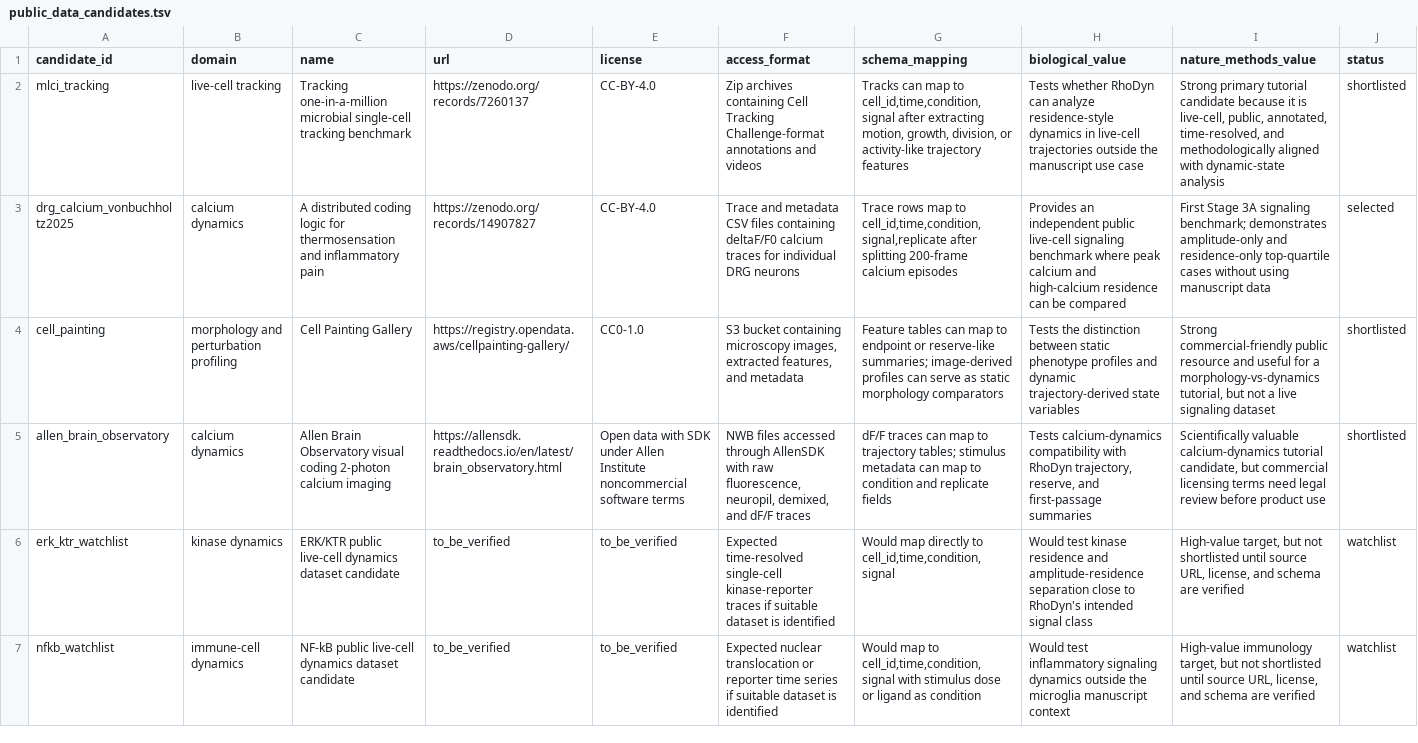
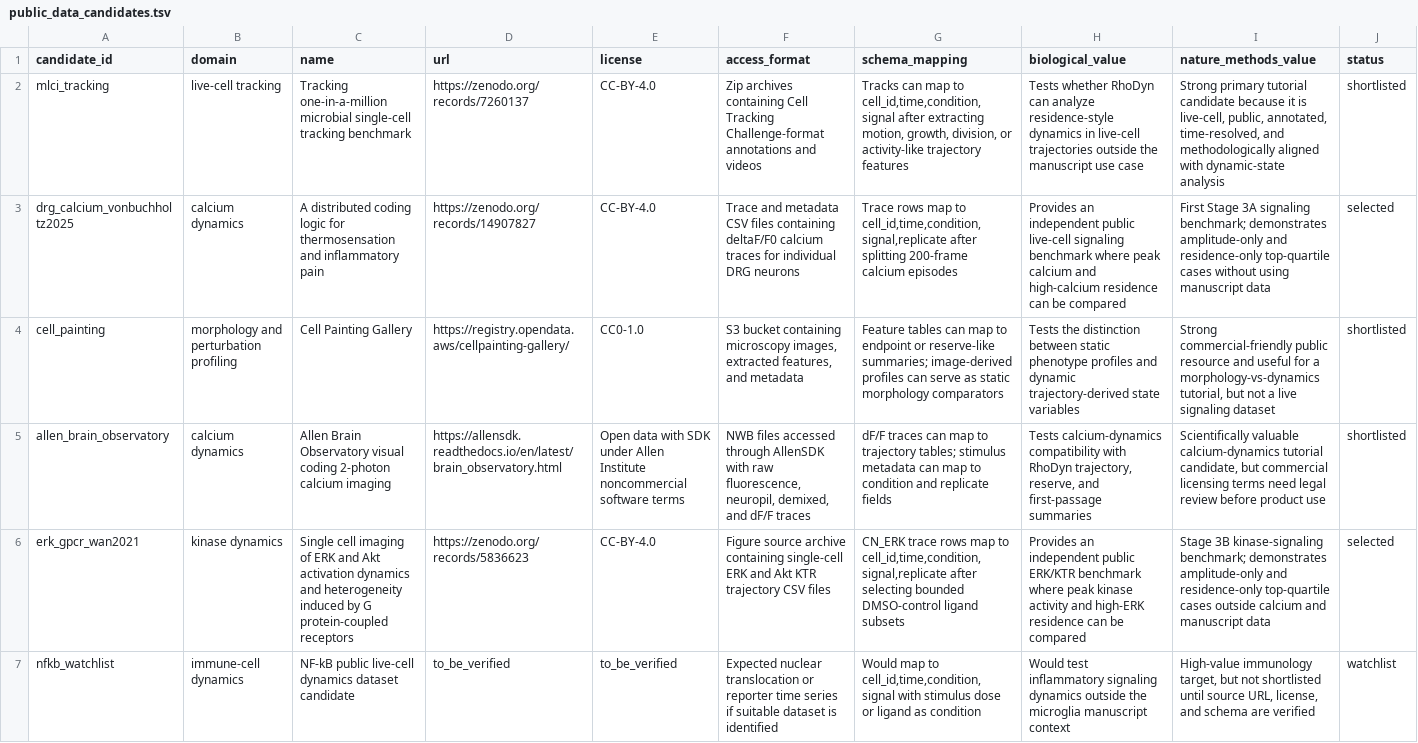
Before and after one commit to renatosocodato/rhodyn, a TSV file: case_studies/public_data_candidates.tsv, drawn as a sheet; only a part is shown; removed rows and columns are numbered as before the commit, all else as after; rows hold the shown columns only; the diff names each change by its address in the sheet, - before the commit and + after, or states it on an @@ line.

Commit message:
Add public ERK GPCR benchmark

```diff
--- a/case_studies/public_data_candidates.tsv
+++ b/case_studies/public_data_candidates.tsv
-row 6: erk_ktr_watchlist | kinase dynamics | ERK/KTR public live-cell dynamics dataset candidate | to_be_verified | to_be_verified | Expected time-resolved single-cell kinase-reporter traces if suitable dataset is identified | Would map directly to cell_id,time,condition,signal | Would test kinase residence and amplitude-residence separation close to RhoDyn's intended signal class | High-value target, but not shortlisted until source URL, license, and schema are verified | watchlist
+row 6: erk_gpcr_wan2021 | kinase dynamics | Single cell imaging of ERK and Akt activation dynamics and heterogeneity induced by G protein-coupled receptors | https://zenodo.org/records/5836623 | CC-BY-4.0 | Figure source archive containing single-cell ERK and Akt KTR trajectory CSV files | CN_ERK trace rows map to cell_id,time,condition,signal,replicate after selecting bounded DMSO-control ligand subsets | Provides an independent public ERK/KTR benchmark where peak kinase activity and high-ERK residence can be compared | Stage 3B kinase-signaling benchmark; demonstrates amplitude-only and residence-only top-quartile cases outside calcium and manuscript data | selected
```
Also changed, not shown: 11 other files.
